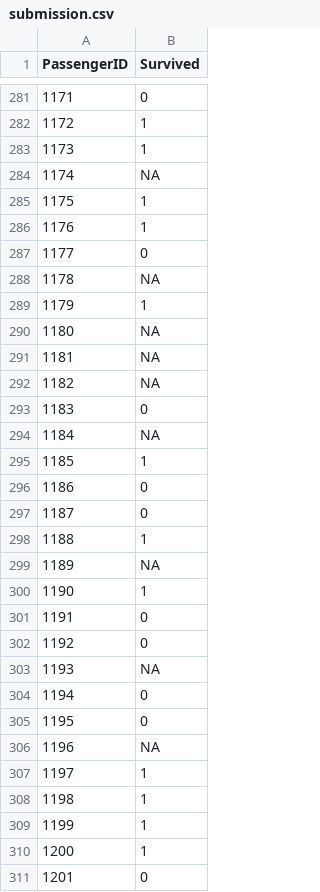
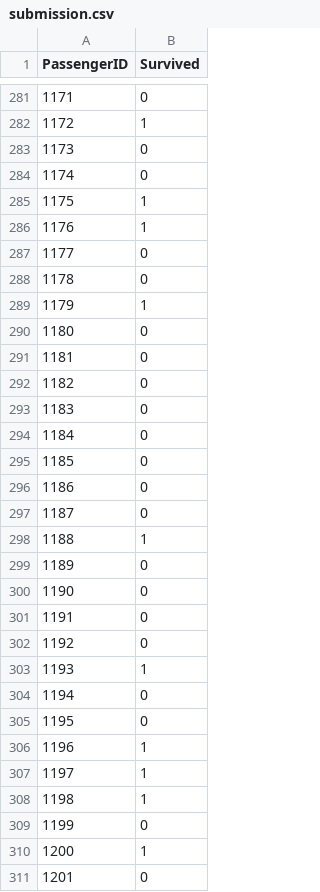
Before and after one commit to YvesLangstonMays/Kaggle-Titantic, a CSV file: R/submission.csv, drawn as a sheet; only a part is shown, gaps mark what is left out; the diff covers the shown part only.

Commit message:
Latest Submission

```diff
--- a/R/submission.csv
+++ b/R/submission.csv
@@ -282,4 +282,4 @@
 1172,"1"
-1173,"1"
-1174,NA
+1173,"0"
+1174,"0"
 1175,"1"
@@ -287,10 +287,10 @@
 1177,"0"
-1178,NA
+1178,"0"
 1179,"1"
-1180,NA
-1181,NA
-1182,NA
+1180,"0"
+1181,"0"
+1182,"0"
 1183,"0"
-1184,NA
-1185,"1"
+1184,"0"
+1185,"0"
 1186,"0"
@@ -298,13 +298,13 @@
 1188,"1"
-1189,NA
-1190,"1"
+1189,"0"
+1190,"0"
 1191,"0"
 1192,"0"
-1193,NA
+1193,"1"
 1194,"0"
 1195,"0"
-1196,NA
+1196,"1"
 1197,"1"
 1198,"1"
-1199,"1"
+1199,"0"
 1200,"1"
```
Also changed, not shown: 116 edited cells elsewhere in this file, 1 other file.
